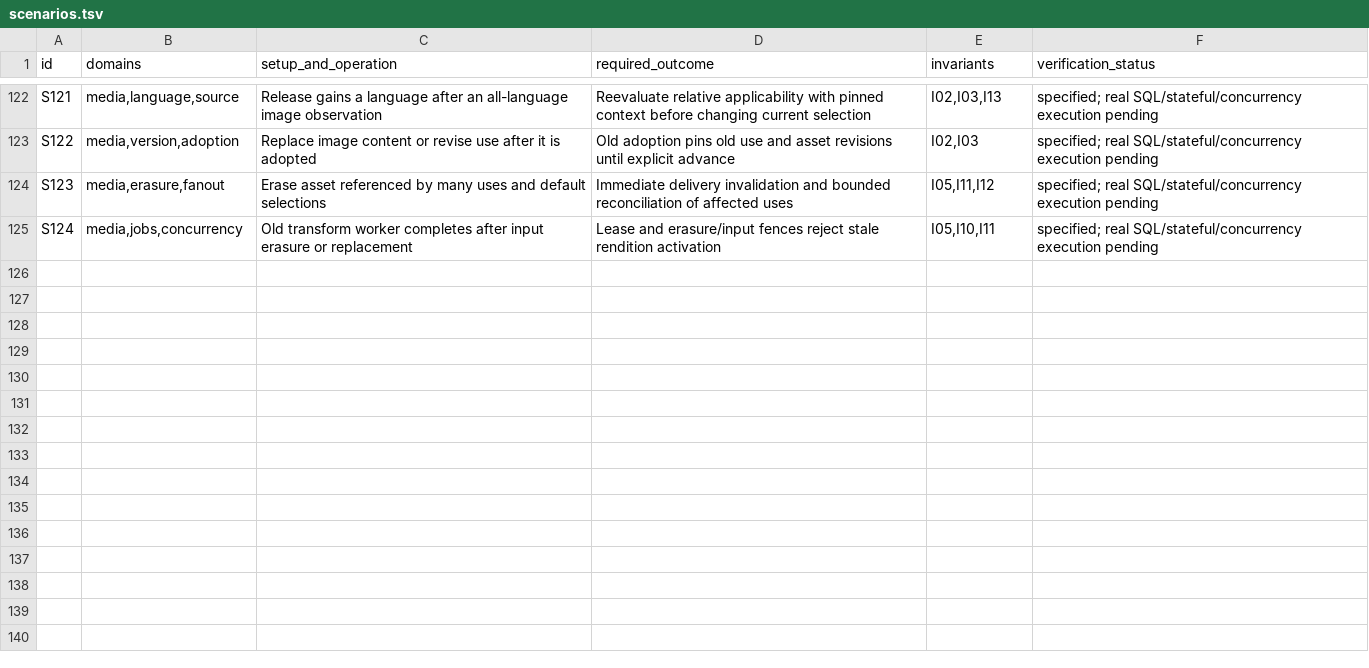
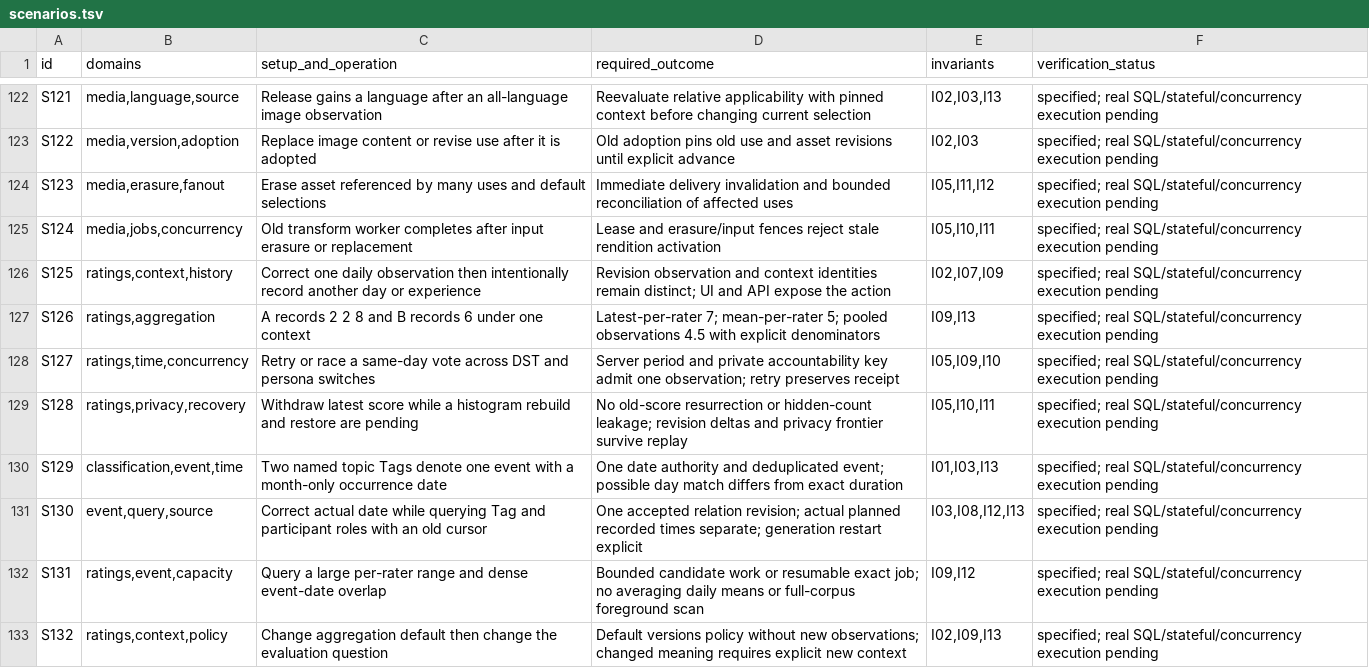
Before and after one commit to rezics/rezics, a TSV file: docs/testing/database/scenarios.tsv, drawn as a sheet; only a part is shown, gaps mark what is left out; the diff names each change by its address in the sheet, - before the commit and + after, or states it on an @@ line.

Commit message:
docs(ratings): define context history and temporal discovery contracts
Specify standing, daily and per-experience evaluations, explicit context transitions, latest-per-rater defaults and historical aggregation. Integrate event identity and date indexing, full acceptance matrices and reproducible 500M/3B capacity assumptions into the current plan.

```diff
--- a/docs/testing/database/scenarios.tsv
+++ b/docs/testing/database/scenarios.tsv
+row 126: S125 | ratings,context,history | Correct one daily observation then intentionally record another day or experience | Revision observation and context identities remain distinct; UI and API expose the action | I02,I07,I09 | specified; real SQL/stateful/concurrency execution pending
+row 127: S126 | ratings,aggregation | A records 2 2 8 and B records 6 under one context | Latest-per-rater 7; mean-per-rater 5; pooled observations 4.5 with explicit denominators | I09,I13 | specified; real SQL/stateful/concurrency execution pending
+row 128: S127 | ratings,time,concurrency | Retry or race a same-day vote across DST and persona switches | Server period and private accountability key admit one observation; retry preserves receipt | I05,I09,I10 | specified; real SQL/stateful/concurrency execution pending
+row 129: S128 | ratings,privacy,recovery | Withdraw latest score while a histogram rebuild and restore are pending | No old-score resurrection or hidden-count leakage; revision deltas and privacy frontier survive replay | I05,I10,I11 | specified; real SQL/stateful/concurrency execution pending
+row 130: S129 | classification,event,time | Two named topic Tags denote one event with a month-only occurrence date | One date authority and deduplicated event; possible day match differs from exact duration | I01,I03,I13 | specified; real SQL/stateful/concurrency execution pending
+row 131: S130 | event,query,source | Correct actual date while querying Tag and participant roles with an old cursor | One accepted relation revision; actual planned recorded times separate; generation restart explicit | I03,I08,I12,I13 | specified; real SQL/stateful/concurrency execution pending
+row 132: S131 | ratings,event,capacity | Query a large per-rater range and dense event-date overlap | Bounded candidate work or resumable exact job; no averaging daily means or full-corpus foreground scan | I09,I12 | specified; real SQL/stateful/concurrency execution pending
+row 133: S132 | ratings,context,policy | Change aggregation default then change the evaluation question | Default versions policy without new observations; changed meaning requires explicit new context | I02,I09,I13 | specified; real SQL/stateful/concurrency execution pending
```
Also changed, not shown: 25 other files.
